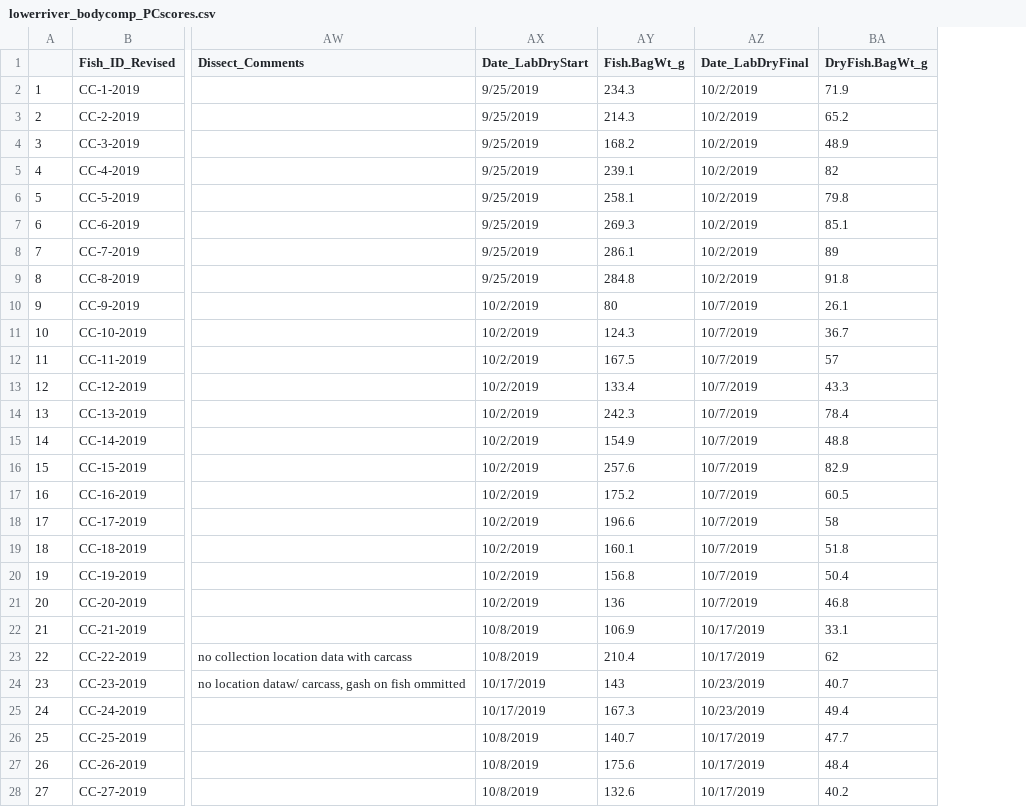
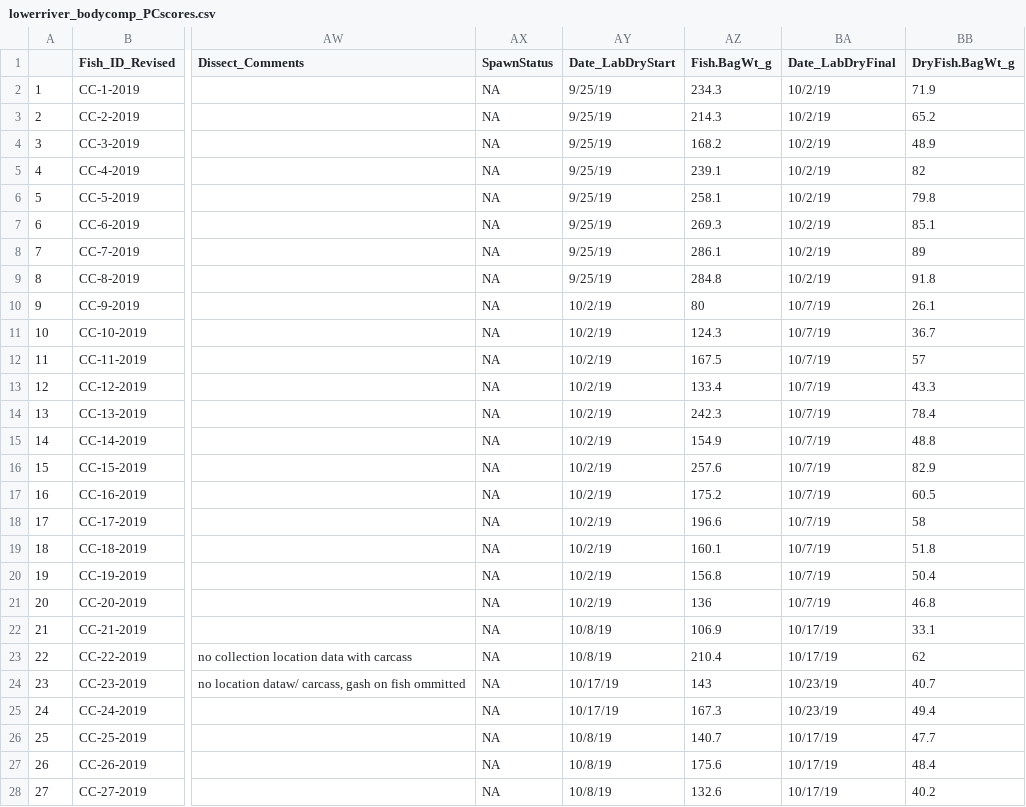
Before and after one commit to abigailhost/cr_sockeye, a CSV file: ALHcode/AIC/lowerriver_bodycomp_PCscores.csv, drawn as a sheet; only a part is shown, gaps mark what is left out; addresses are those after the commit; the diff covers the shown part only; the diff names each change by its address in the sheet, - before the commit and + after, or states it on an @@ line.

Commit message:
New .rmd results for bodysize~spawning population AICc

```diff
--- a/ALHcode/AIC/lowerriver_bodycomp_PCscores.csv
+++ b/ALHcode/AIC/lowerriver_bodycomp_PCscores.csv
+column AX (SpawnStatus), rows 2-28: all NA
-AY2:AY9 (Date_LabDryStart): 9/25/2019
+AY2:AY9 (Date_LabDryStart): 9/25/19
-BA2:BA9 (Date_LabDryFinal): 10/2/2019
+BA2:BA9 (Date_LabDryFinal): 10/2/19
-AY10:AY21 (Date_LabDryStart): 10/2/2019
+AY10:AY21 (Date_LabDryStart): 10/2/19
-BA10:BA21 (Date_LabDryFinal): 10/7/2019
+BA10:BA21 (Date_LabDryFinal): 10/7/19
-AY22:AY23 (Date_LabDryStart): 10/8/2019
+AY22:AY23 (Date_LabDryStart): 10/8/19
-BA22:BA23 (Date_LabDryFinal): 10/17/2019
+BA22:BA23 (Date_LabDryFinal): 10/17/19
-AY24:AY25 (Date_LabDryStart): 10/17/2019
+AY24:AY25 (Date_LabDryStart): 10/17/19
-BA24:BA25 (Date_LabDryFinal): 10/23/2019
+BA24:BA25 (Date_LabDryFinal): 10/23/19
-AY26:AY28 (Date_LabDryStart): 10/8/2019
+AY26:AY28 (Date_LabDryStart): 10/8/19
-BA26:BA28 (Date_LabDryFinal): 10/17/2019
+BA26:BA28 (Date_LabDryFinal): 10/17/19
```
Also changed, not shown: 85 edited cells elsewhere in this file, ALHcode/AIC/bodycomp_2019.csv, ALHcode/AIC/upperriver_bodycomp_all.csv, 7 other files.
